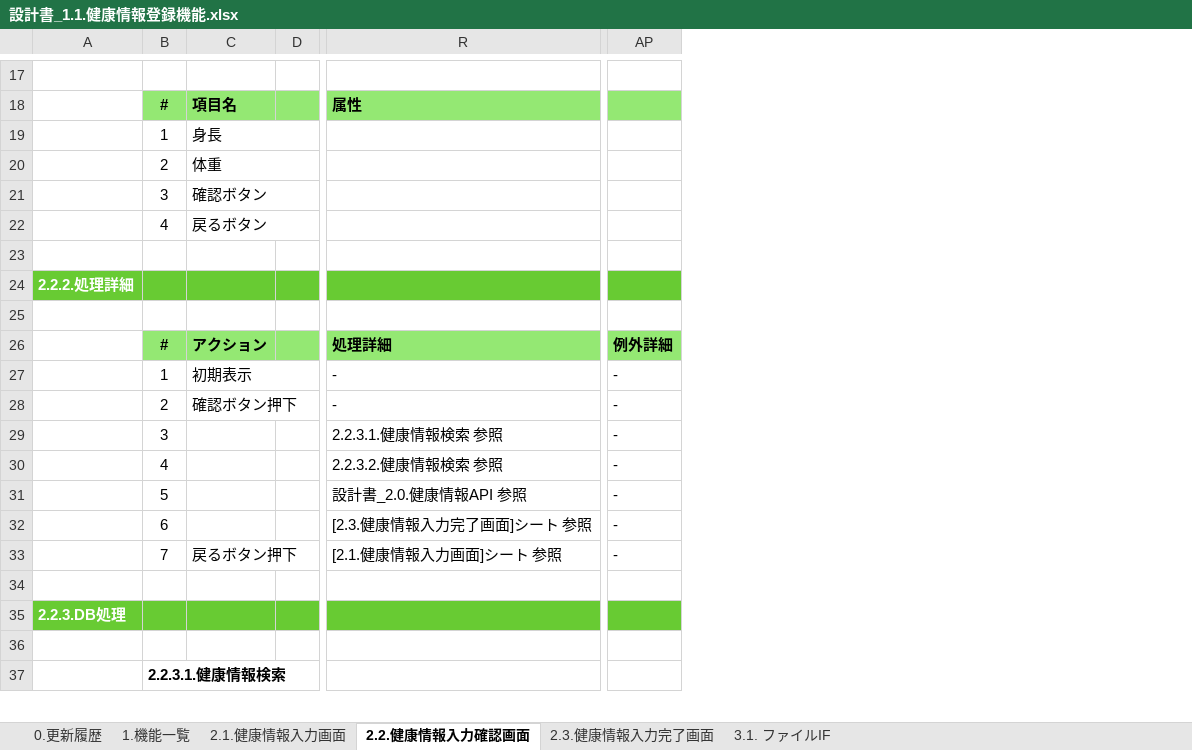
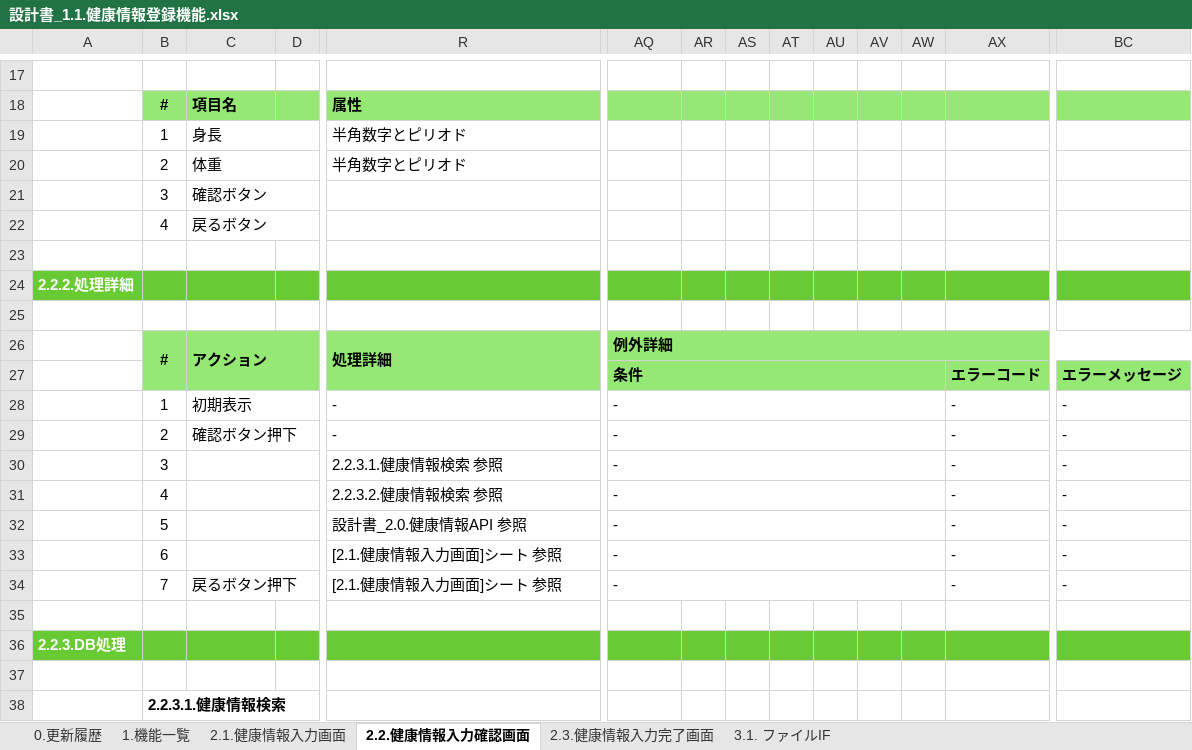
Before and after one commit to kohei-okazaki/work-3g, an Excel workbook: ha-asset/01_design/01_dashboard/設計書_1.1.健康情報登録機能.xlsx, sheet 2.2.健康情報入力確認画面, drawn as a sheet; only a part is shown, gaps mark what is left out; values as stored, in another font and other column widths than the file's, no borders; charts and pictures not drawn; addresses are those after the commit; rows hold the shown columns only; the diff covers the shown part only; the diff names each change by its address in the sheet, - before the commit and + after, or states it on an @@ line.

```diff
--- a/ha-asset/01_design/01_dashboard/設計書_1.1.健康情報登録機能.xlsx (sheet 2.2.健康情報入力確認画面)
+++ b/ha-asset/01_design/01_dashboard/設計書_1.1.健康情報登録機能.xlsx (sheet 2.2.健康情報入力確認画面)
+column AR, empty
+column AS, empty
+column AT, empty
+column AU, empty
+column AV, empty
+column AW, empty
+column AX, rows 28-34: all -
+column BC, rows 28-34: all -
-R19:R20: (empty)
+R19:R20: 半角数字とピリオド
+B26:B27 merged
+C26:I27 merged
+R26:AH27 merged
+AQ26:BC26 merged
+row 27:  |  |  |  |  | 条件 |  |  |  |  |  |  | エラーコード | エラーメッセージ
+AQ28:AW28 merged
+AQ29:AW29 merged
+C30:I30 merged
+AQ30:AW30 merged
+C31:I31 merged
+AQ31:AW31 merged
+C32:I32 merged
+AQ32:AW32 merged
+C33:I33 merged
-R33: [2.3.健康情報入力完了画面]シート 参照
+R33: [2.1.健康情報入力画面]シート 参照
+AQ33:AW33 merged
+AQ34:AW34 merged
```
Also changed, not shown: 6 added columns, 1 removed column and merged cells elsewhere in this sheet, sheet 3.1. ファイルIF, sheet 2.1.健康情報入力画面, sheet 2.3.健康情報入力完了画面, sheet 0.更新履歴.
